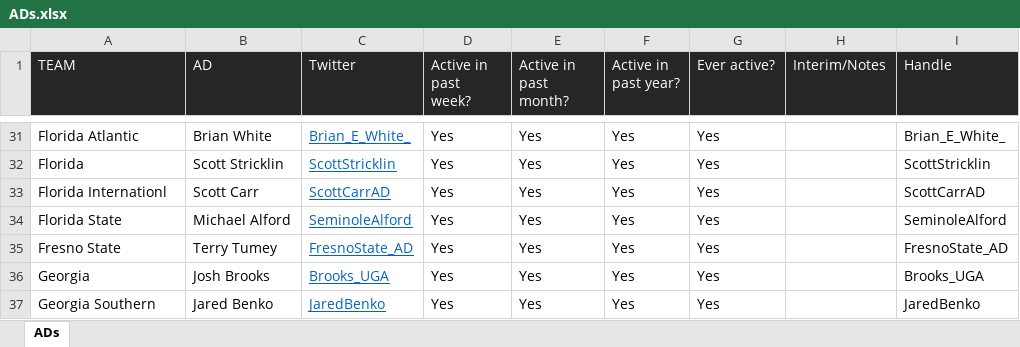
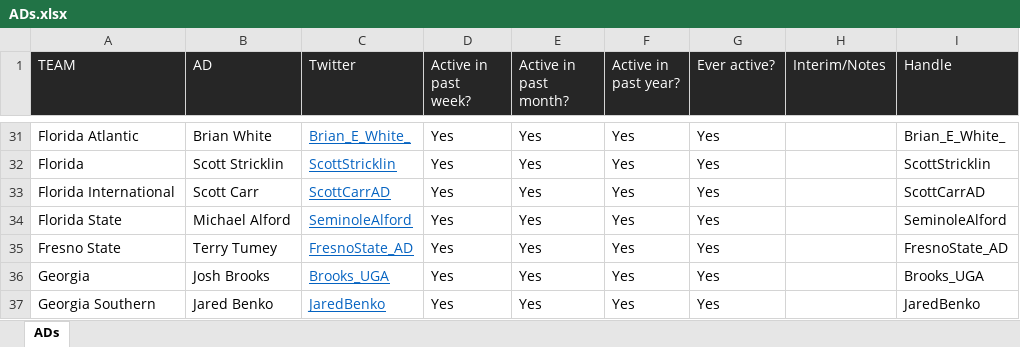
Before and after one commit to hunterschuler/fbs_ad_twitter, an Excel workbook: ADs.xlsx, sheet ADs, drawn as a sheet; only a part is shown, gaps mark what is left out; values as stored, in another font and other column widths than the file's, no borders; conditional formats not drawn; the diff names each change by its address in the sheet, - before the commit and + after, or states it on an @@ line.

```diff
--- a/ADs.xlsx (sheet ADs)
+++ b/ADs.xlsx (sheet ADs)
-A33 (TEAM): Florida Internationl
+A33 (TEAM): Florida International
```
Also changed, not shown: 1 other file.
